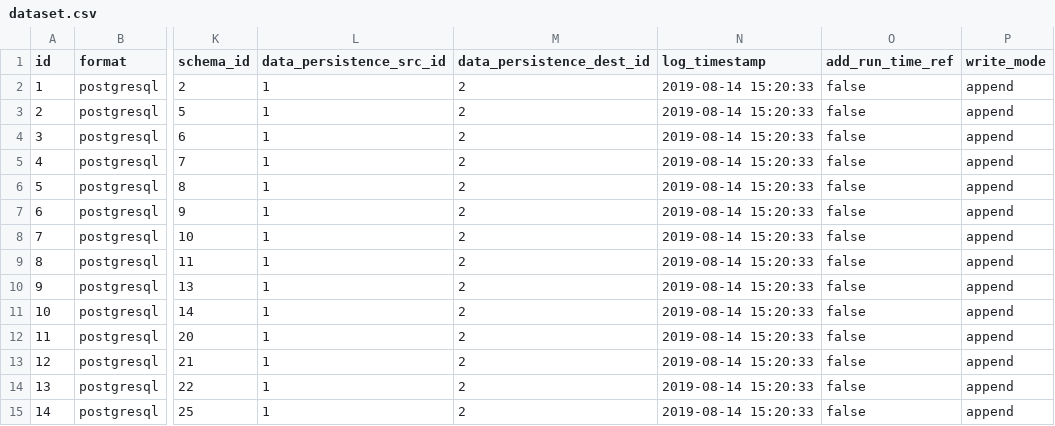
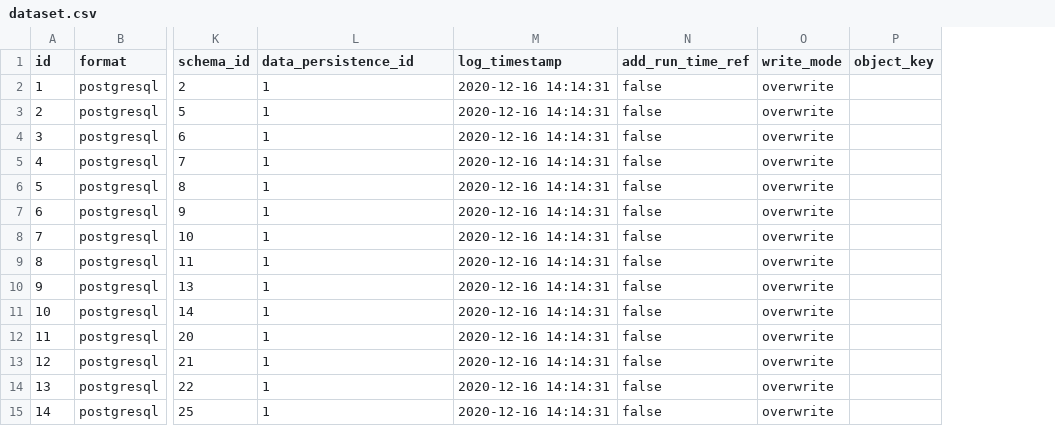
Before and after one commit to nhachem/stitchr, a CSV file: demo/registry/dataset.csv, drawn as a sheet; only a part is shown, gaps mark what is left out; removed rows and columns are numbered as before the commit, all else as after; the diff covers the shown part only; the diff names each change by its address in the sheet, - before the commit and + after, or states it on an @@ line.

Commit message:
fix #37 for data federation, includes issues #2, #43, #44

```diff
--- a/demo/registry/dataset.csv
+++ b/demo/registry/dataset.csv
-column M (data_persistence_dest_id), rows 2-15: all 2
+column P (object_key), empty
-L1: data_persistence_src_id
+L1: data_persistence_id
-M2:M15 (log_timestamp): 2019-08-14 15:20:33
+M2:M15 (log_timestamp): 2020-12-16 14:14:31
-O2:O15 (write_mode): append
+O2:O15 (write_mode): overwrite
```
Also changed, not shown: 80 edited cells elsewhere in this file, demo/registry/data_persistence.csv, 11 other files.
